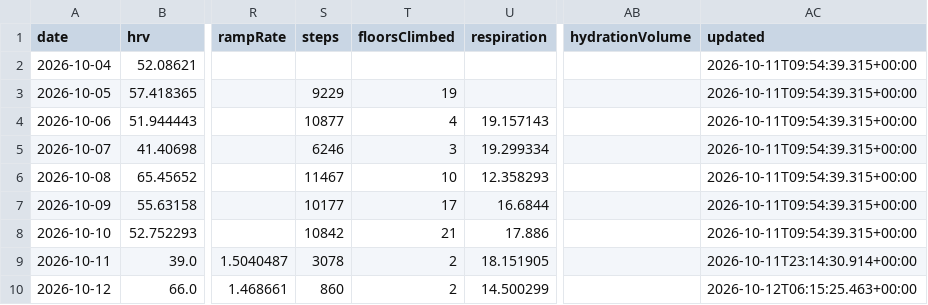
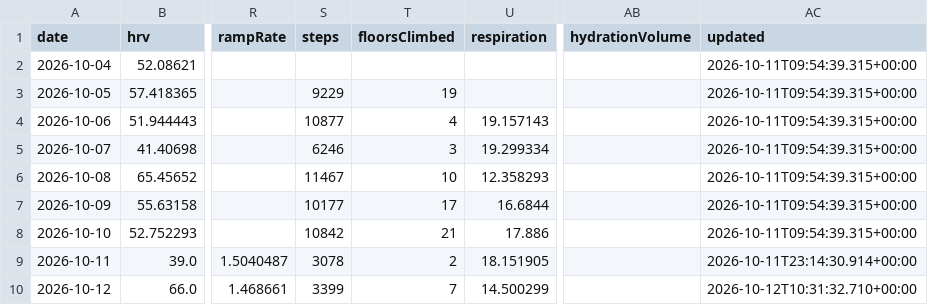
Before and after one commit to CarpetoX/garmin-recovery, a CSV file: recovery.csv, drawn as a sheet; only a part is shown, gaps mark what is left out; the diff names each change by its address in the sheet, - before the commit and + after, or states it on an @@ line.

```diff
--- a/recovery.csv
+++ b/recovery.csv
-S10 (steps): 860
+S10 (steps): 3399
-T10 (floorsClimbed): 2
+T10 (floorsClimbed): 7
-AC10 (updated): 2026-10-12T06:15:25.463+00:00
+AC10 (updated): 2026-10-12T10:31:32.710+00:00
```
Also changed, not shown: 3 other files.
